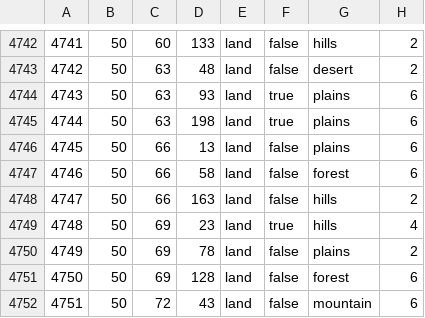
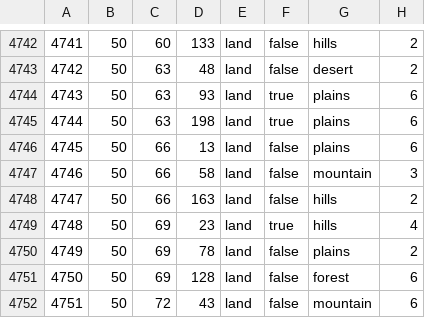
Before and after one commit to SilentEnforcer/tgwr-mod, a CSV file: map/definition.csv, drawn as a sheet; only a part is shown, gaps mark what is left out.

Commit message:
santiago mountain

```diff
--- a/map/definition.csv
+++ b/map/definition.csv
@@ -4746,3 +4746,3 @@
 4745;50;66;13;land;false;plains;6
-4746;50;66;58;land;false;forest;6
+4746;50;66;58;land;false;mountain;3
 4747;50;66;163;land;false;hills;2
```
Also changed, not shown: 9 other files.
